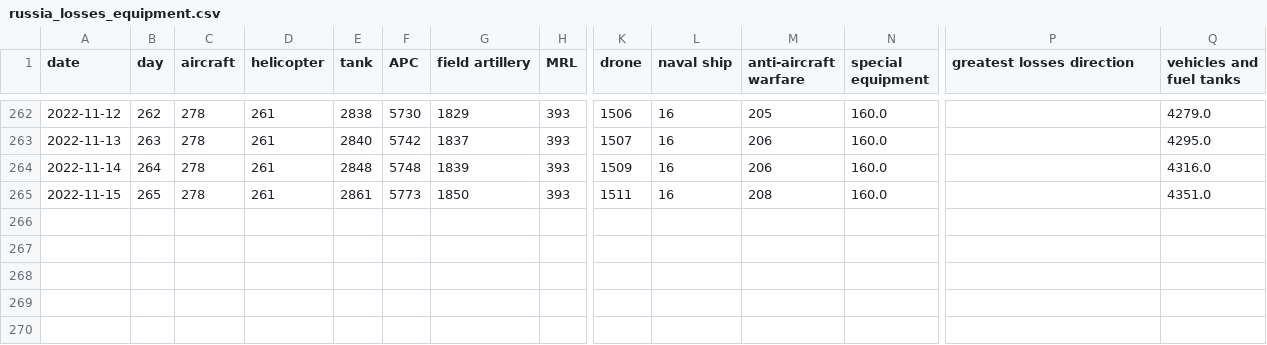
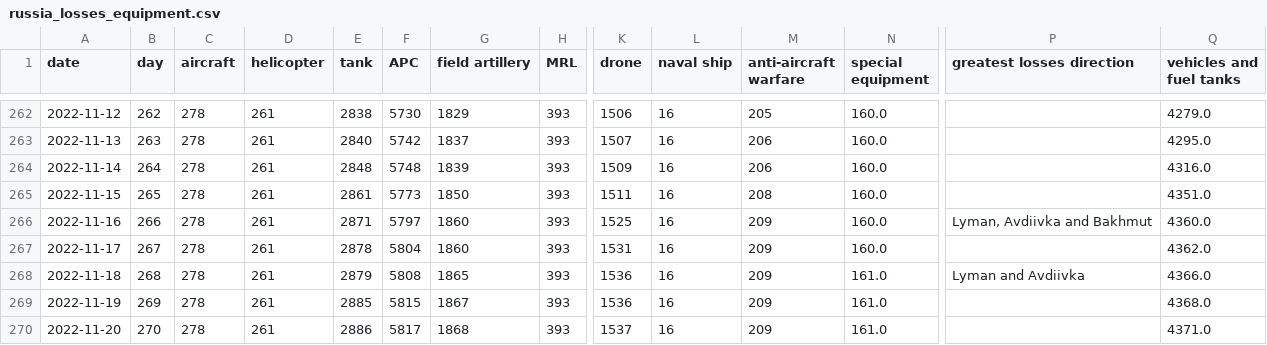
Before and after one commit to taw/open-source-adventures, a CSV file: docs/episode-29/tanks/russia_losses_equipment.csv, drawn as a sheet; only a part is shown, gaps mark what is left out; rows hold the shown columns only; the diff names each change by its address in the sheet, - before the commit and + after, or states it on an @@ line.

```diff
--- a/docs/episode-29/tanks/russia_losses_equipment.csv
+++ b/docs/episode-29/tanks/russia_losses_equipment.csv
+row 266: 2022-11-16 | 266 | 278 | 261 | 2871 | 5797 | 1860 | 393 | 1525 | 16 | 209 | 160.0 | Lyman, Avdiivka and Bakhmut | 4360.0
+row 267: 2022-11-17 | 267 | 278 | 261 | 2878 | 5804 | 1860 | 393 | 1531 | 16 | 209 | 160.0 |  | 4362.0
+row 268: 2022-11-18 | 268 | 278 | 261 | 2879 | 5808 | 1865 | 393 | 1536 | 16 | 209 | 161.0 | Lyman and Avdiivka | 4366.0
+row 269: 2022-11-19 | 269 | 278 | 261 | 2885 | 5815 | 1867 | 393 | 1536 | 16 | 209 | 161.0 |  | 4368.0
+row 270: 2022-11-20 | 270 | 278 | 261 | 2886 | 5817 | 1868 | 393 | 1537 | 16 | 209 | 161.0 |  | 4371.0
```
Also changed, not shown: docs/episode-30/russia_losses_equipment.982e4e03.csv, docs/episode-31/russia_losses_equipment.csv, 48 other files.
